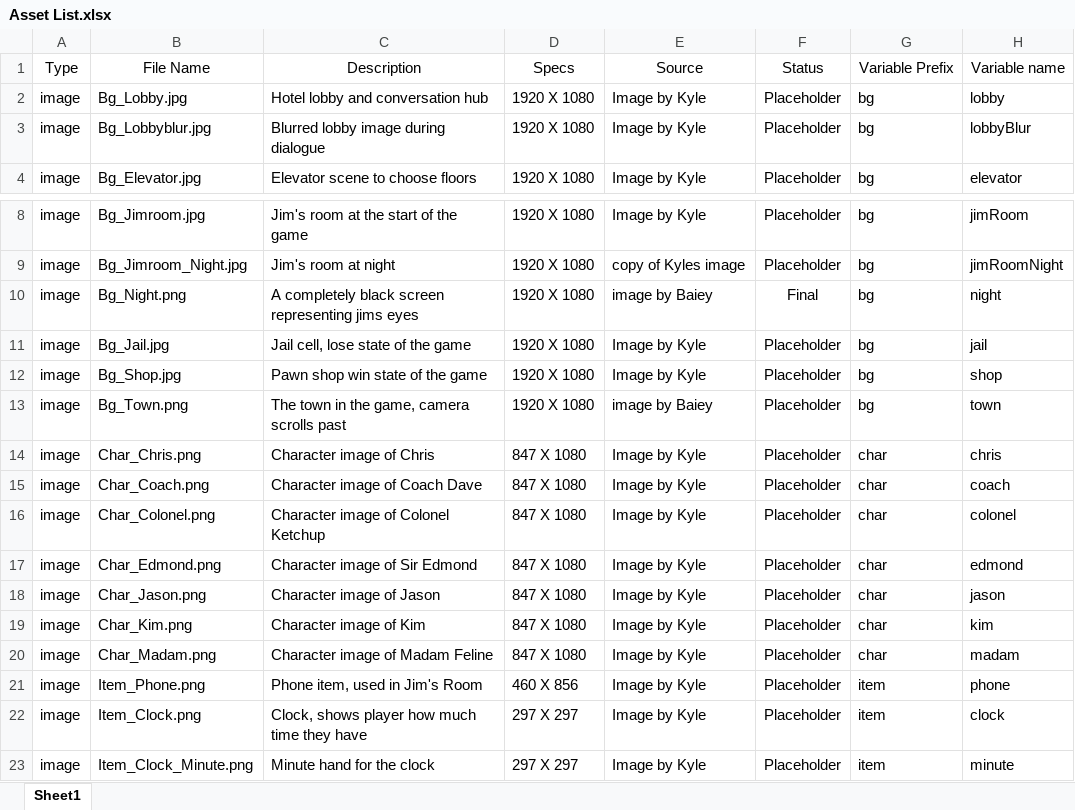
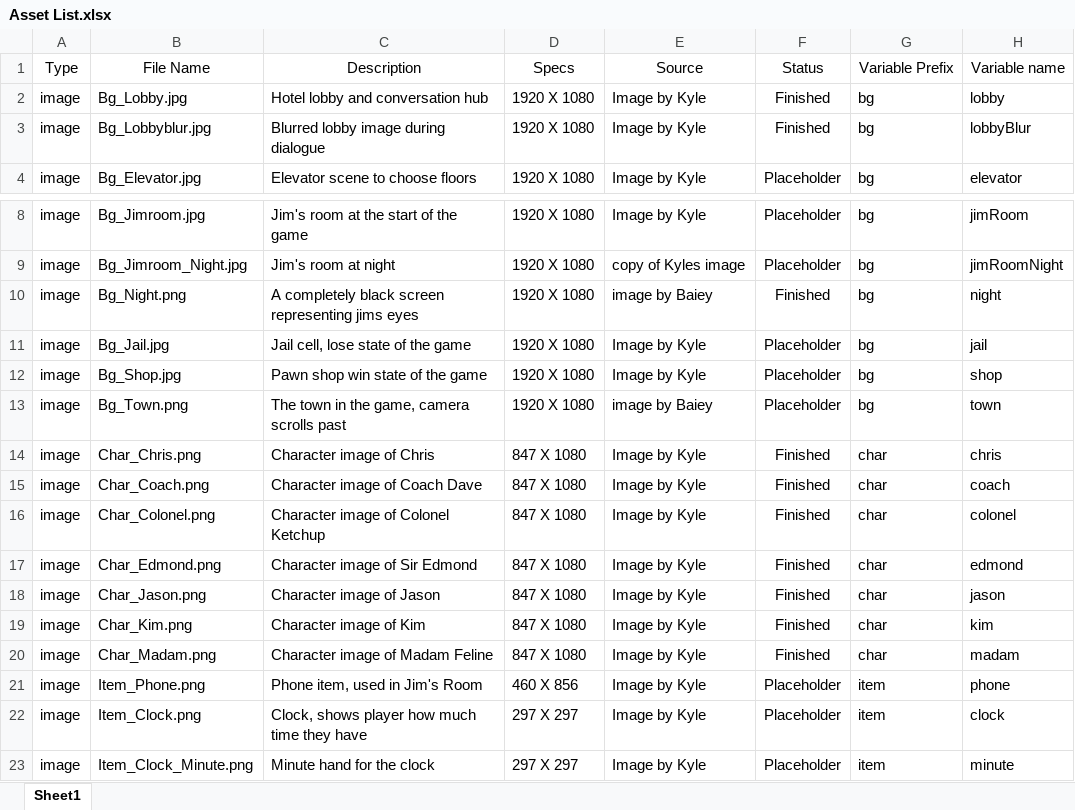
Before and after one commit to bayjose/The_Doorman, an Excel workbook: Doorman_Documents/Asset List.xlsx, sheet Sheet1, drawn as a sheet; only a part is shown, gaps mark what is left out; values as stored, in another font and other column widths than the file's, no borders; the diff names each change by its address in the sheet, - before the commit and + after, or states it on an @@ line.

Commit message:
Character art finished, asset list updated.

```diff
--- a/Doorman_Documents/Asset List.xlsx (sheet Sheet1)
+++ b/Doorman_Documents/Asset List.xlsx (sheet Sheet1)
-F2:F3: Placeholder
+F2:F3: Finished
-F10: Final
+F10: Finished
-F14:F20: Placeholder
+F14:F20: Finished
```
Also changed, not shown: 4 other files.
